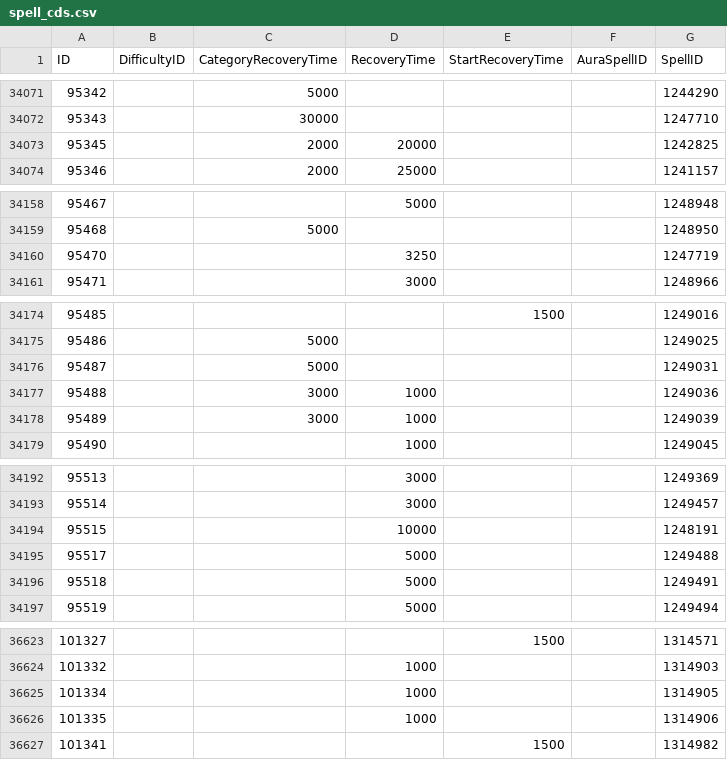
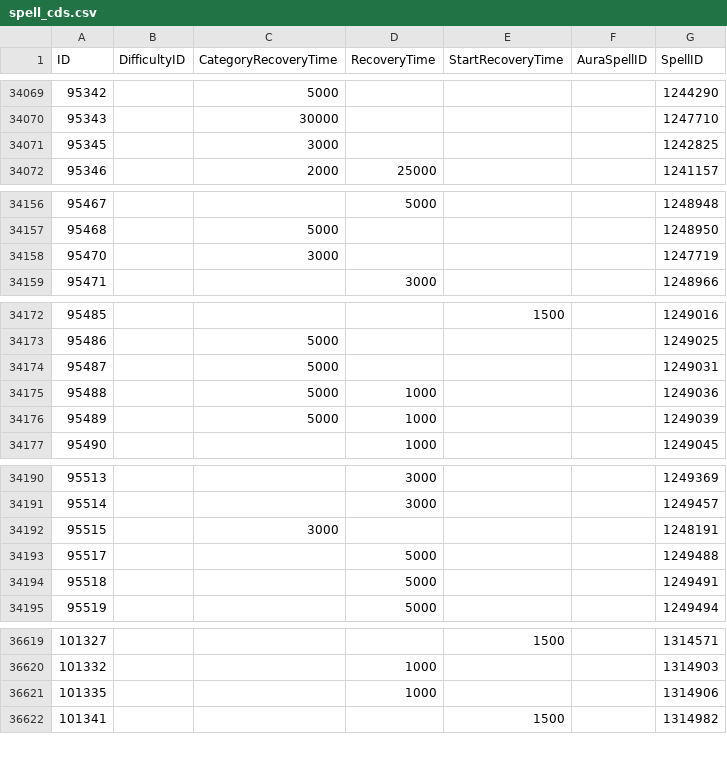
Before and after one commit to Eweer/WoWSpellCDs, a CSV file: spell_cds.csv, drawn as a sheet; only a part is shown, gaps mark what is left out; the diff covers the shown part only.

```diff
--- a/spell_cds.csv
+++ b/spell_cds.csv
@@ -34072,3 +34070,3 @@ ID,DifficultyID,CategoryRecoveryTime,RecoveryTime,StartRecoveryTime,AuraSpellID,
 95343,,30000,,,,1247710
-95345,,2000,20000,,,1242825
+95345,,3000,,,,1242825
 95346,,2000,25000,,,1241157
@@ -34159,3 +34157,3 @@ ID,DifficultyID,CategoryRecoveryTime,RecoveryTime,StartRecoveryTime,AuraSpellID,
 95468,,5000,,,,1248950
-95470,,,3250,,,1247719
+95470,,3000,,,,1247719
 95471,,,3000,,,1248966
@@ -34176,4 +34174,4 @@ ID,DifficultyID,CategoryRecoveryTime,RecoveryTime,StartRecoveryTime,AuraSpellID,
 95487,,5000,,,,1249031
-95488,,3000,1000,,,1249036
-95489,,3000,1000,,,1249039
+95488,,5000,1000,,,1249036
+95489,,5000,1000,,,1249039
 95490,,,1000,,,1249045
@@ -34193,3 +34191,3 @@ ID,DifficultyID,CategoryRecoveryTime,RecoveryTime,StartRecoveryTime,AuraSpellID,
 95514,,,3000,,,1249457
-95515,,,10000,,,1248191
+95515,,3000,,,,1248191
 95517,,,5000,,,1249488
@@ -36624,3 +36620,2 @@ ID,DifficultyID,CategoryRecoveryTime,RecoveryTime,StartRecoveryTime,AuraSpellID,
 101332,,,1000,,,1314903
-101334,,,1000,,,1314905
 101335,,,1000,,,1314906
```
Also changed, not shown: 13 added rows, 4 removed rows and 1 edited cell elsewhere in this file, 1 other file.
